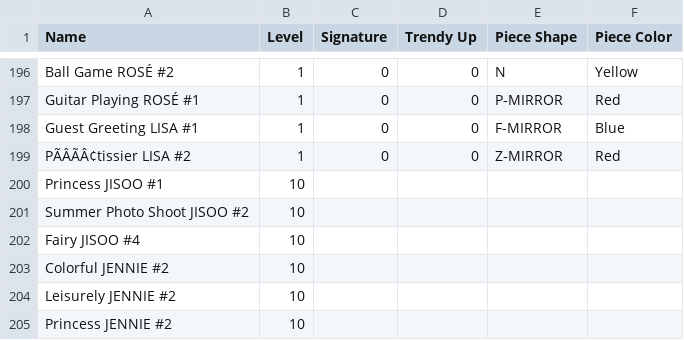
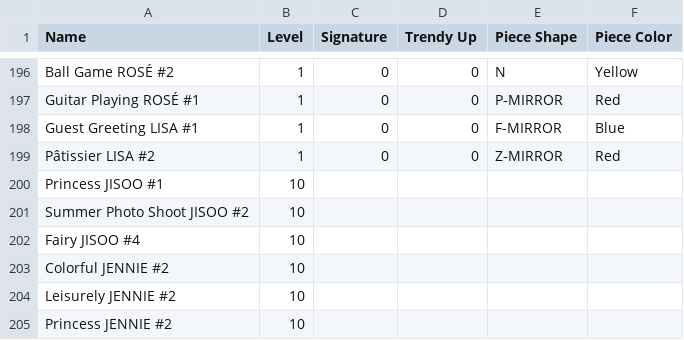
Before and after one commit to djgruau101/blackpink-the-game-schedule-solver, a CSV file: photocards.csv, drawn as a sheet; only a part is shown, gaps mark what is left out; the diff names each change by its address in the sheet, - before the commit and + after, or states it on an @@ line.

```diff
--- a/photocards.csv
+++ b/photocards.csv
-A199 (Name): PÃÂÃÂ¢tissier LISA #2
+A199 (Name): Pâtissier LISA #2
```
Also changed, not shown: 1 other file.
